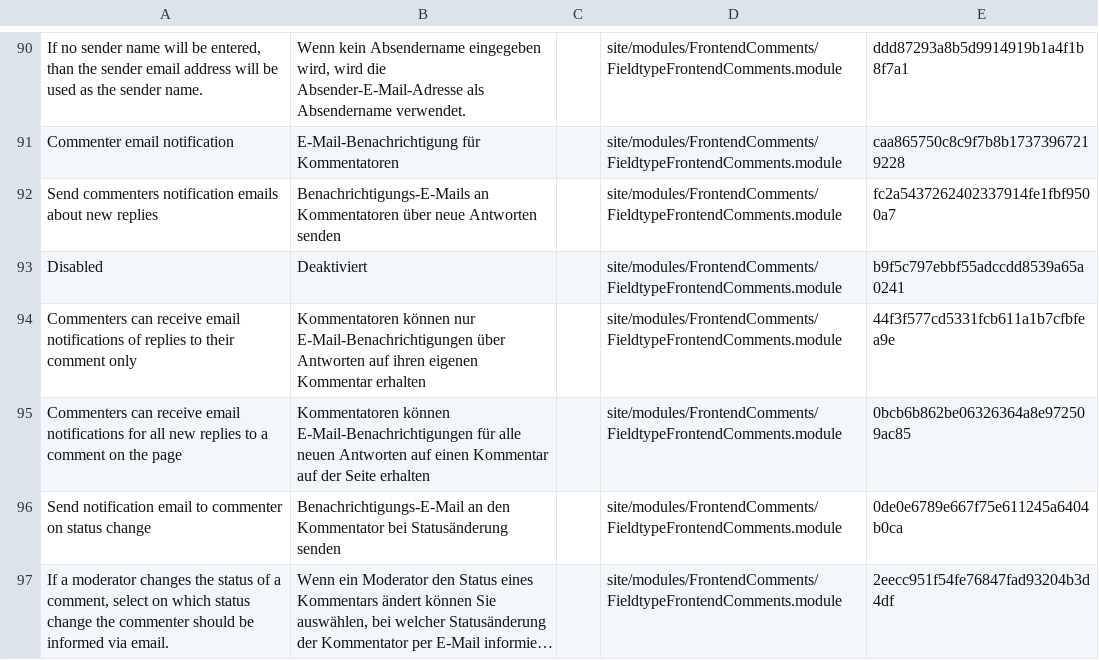
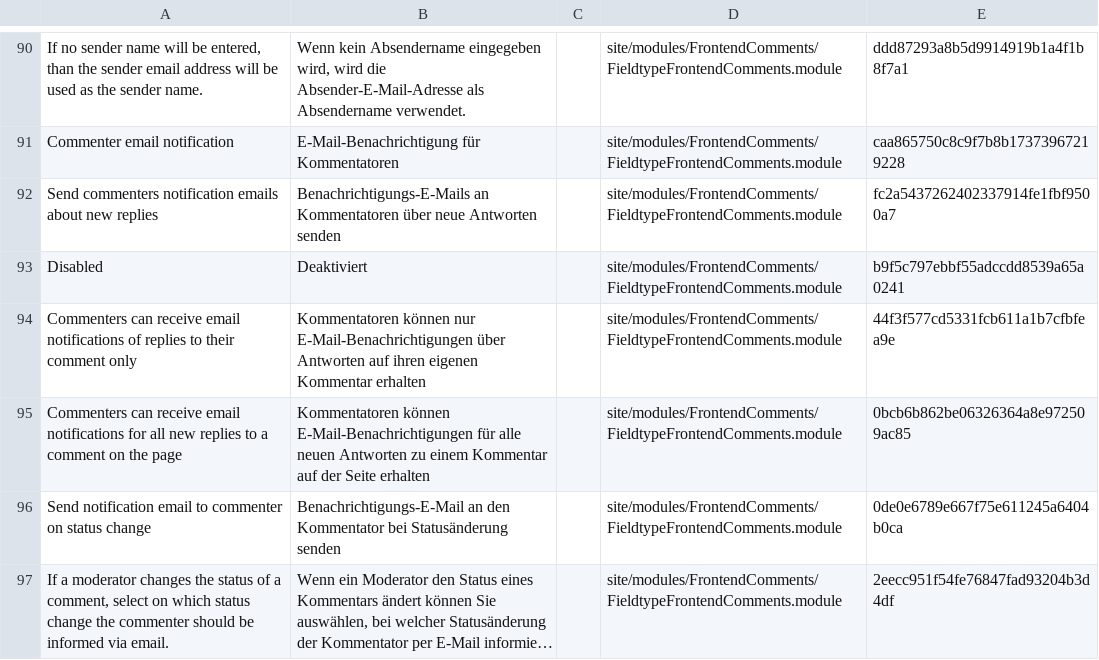
Before and after one commit to juergenweb/FrontendComments, a CSV file: languages/de.csv, drawn as a sheet; only a part is shown, gaps mark what is left out; long unchanged cells end in ….

Commit message:
Update de.csv

```diff
--- a/languages/de.csv
+++ b/languages/de.csv
@@ -94,3 +94,3 @@ Disabled,Deaktiviert,,site/modules/FrontendComments/FieldtypeFrontendComments.mo
 "Commenters can receive email notifications of replies to their comment only","Kommentatoren können nur E-Mail-Benachrichtigungen über Antworten auf ihren eigenen Kommentar erhalten",,site/modules/FrontendComments/FieldtypeFrontendComments.module,44f3f577cd5331fcb611a1b7cfbfea9e
-"Commenters can receive email notifications for all new replies to a comment on the page","Kommentatoren können E-Mail-Benachrichtigungen für alle neuen Antworten auf einen Kommentar auf der Seite erhalten",,site/modules/FrontendComments/FieldtypeFrontendComments.module,0bcb6b862be06326364a8e972509ac85
+"Commenters can receive email notifications for all new replies to a comment on the page","Kommentatoren können E-Mail-Benachrichtigungen für alle neuen Antworten zu einem Kommentar auf der Seite erhalten",,site/modules/FrontendComments/FieldtypeFrontendComments.module,0bcb6b862be06326364a8e972509ac85
 "Send notification email to commenter on status change","Benachrichtigungs-E-Mail an den Kommentator bei Statusänderung senden",,site/modules/FrontendComments/FieldtypeFrontendComments.module,0de0e6789e667f75e611245a6404b0ca
```
